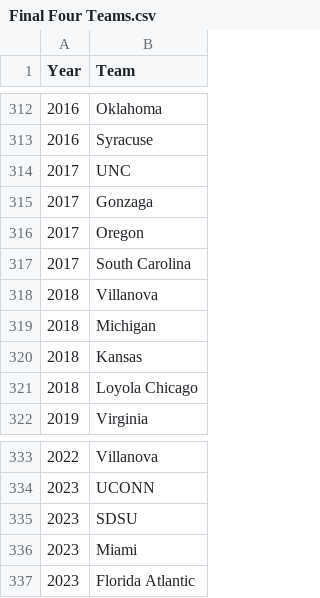
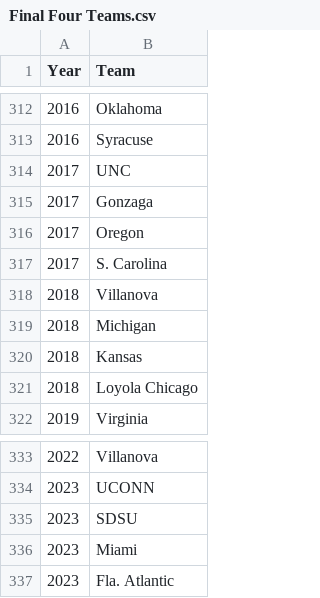
Before and after one commit to WL-Biol185-ShinyProjects/march-madness-predictor, a CSV file: data/Final Four Teams.csv, drawn as a sheet; only a part is shown, gaps mark what is left out.

```diff
--- a/data/Final Four Teams.csv
+++ b/data/Final Four Teams.csv
@@ -316,3 +316,3 @@ Year,Team
 2017,Oregon
-2017,South Carolina
+2017,S. Carolina
 2018,Villanova
@@ -336,2 +336,2 @@ Year,Team
 2023,Miami
-2023,Florida Atlantic
+2023,Fla. Atlantic
```
Also changed, not shown: 1 other file.
